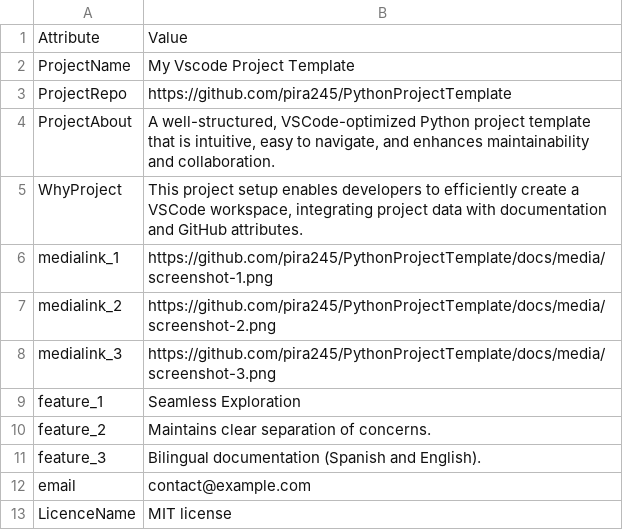
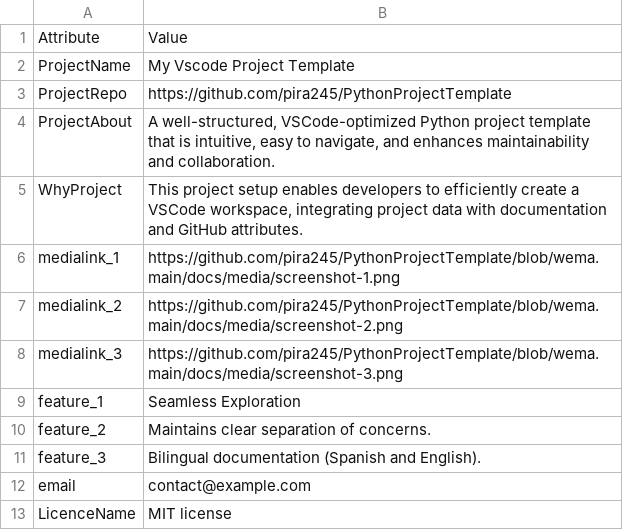
Before and after one commit to pira245/CodingProjectTemplate, a CSV file: docs/readme_en/data.csv, drawn as a sheet.

Commit message:
Add Readme - Code of Conduct - License - Contributing

```diff
--- a/docs/readme_en/data.csv
+++ b/docs/readme_en/data.csv
@@ -5,5 +5,5 @@ ProjectAbout,"A well-structured, VSCode-optimized Python project template that i
 WhyProject,"This project setup enables developers to efficiently create a VSCode workspace, integrating project data with documentation and GitHub attributes."
-medialink_1,https://github.com/pira245/PythonProjectTemplate/docs/media/screenshot-1.png
-medialink_2,https://github.com/pira245/PythonProjectTemplate/docs/media/screenshot-2.png
-medialink_3,https://github.com/pira245/PythonProjectTemplate/docs/media/screenshot-3.png
+medialink_1,https://github.com/pira245/PythonProjectTemplate/blob/wema.main/docs/media/screenshot-1.png
+medialink_2,https://github.com/pira245/PythonProjectTemplate/blob/wema.main/docs/media/screenshot-2.png
+medialink_3,https://github.com/pira245/PythonProjectTemplate/blob/wema.main/docs/media/screenshot-3.png
 feature_1,Seamless Exploration
```
Also changed, not shown: docs/readme_es/data.csv, 3 other files.
